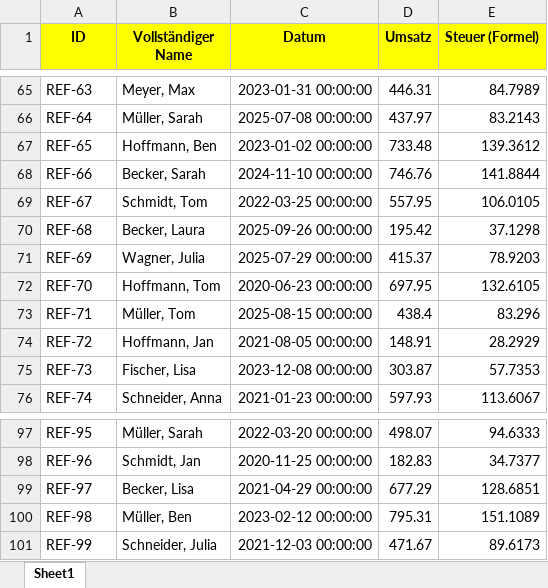
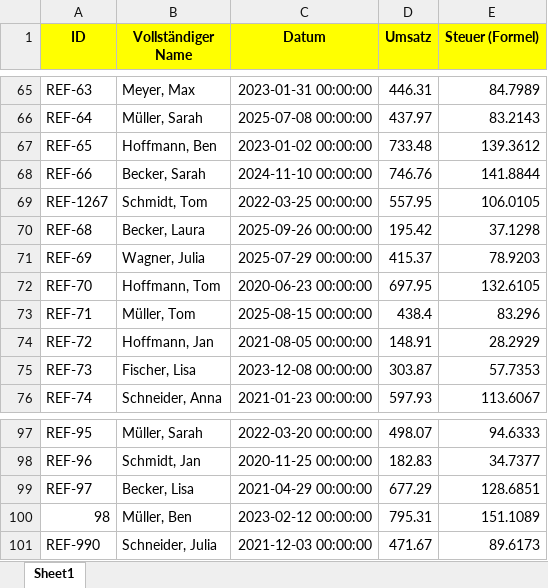
Before and after one commit to SilasRoe/xlsx-merge, an Excel workbook: ziel_1 - Kopie (6).xlsx, sheet Sheet1, drawn as a sheet; only a part is shown, gaps mark what is left out; values as stored, in another font and other column widths than the file's, no borders; the diff names each change by its address in the sheet, - before the commit and + after, or states it on an @@ line.

```diff
--- a/ziel_1 - Kopie (6).xlsx (sheet Sheet1)
+++ b/ziel_1 - Kopie (6).xlsx (sheet Sheet1)
-A69 (ID): REF-67
+A69 (ID): REF-1267
-A100 (ID): REF-98
+A100 (ID): 98
-A101 (ID): REF-99
+A101 (ID): REF-990
```
Also changed, not shown: 3 other files.
